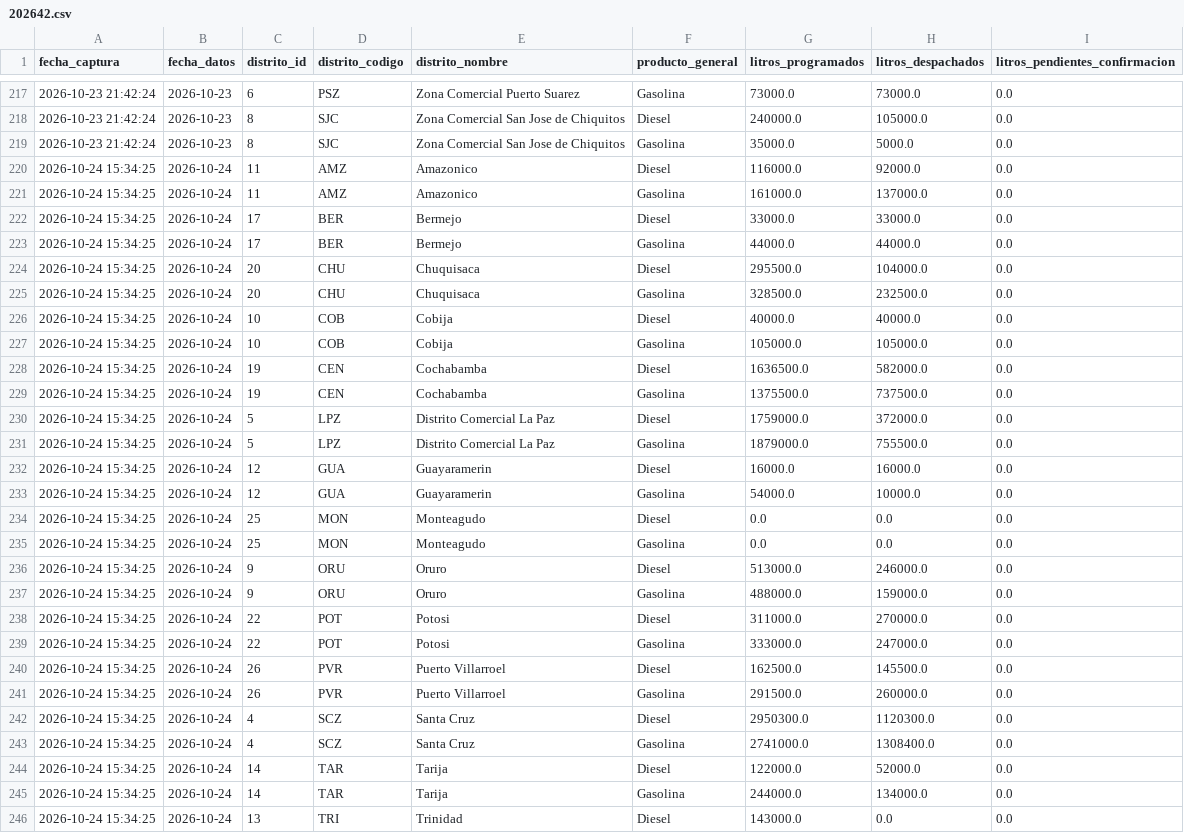
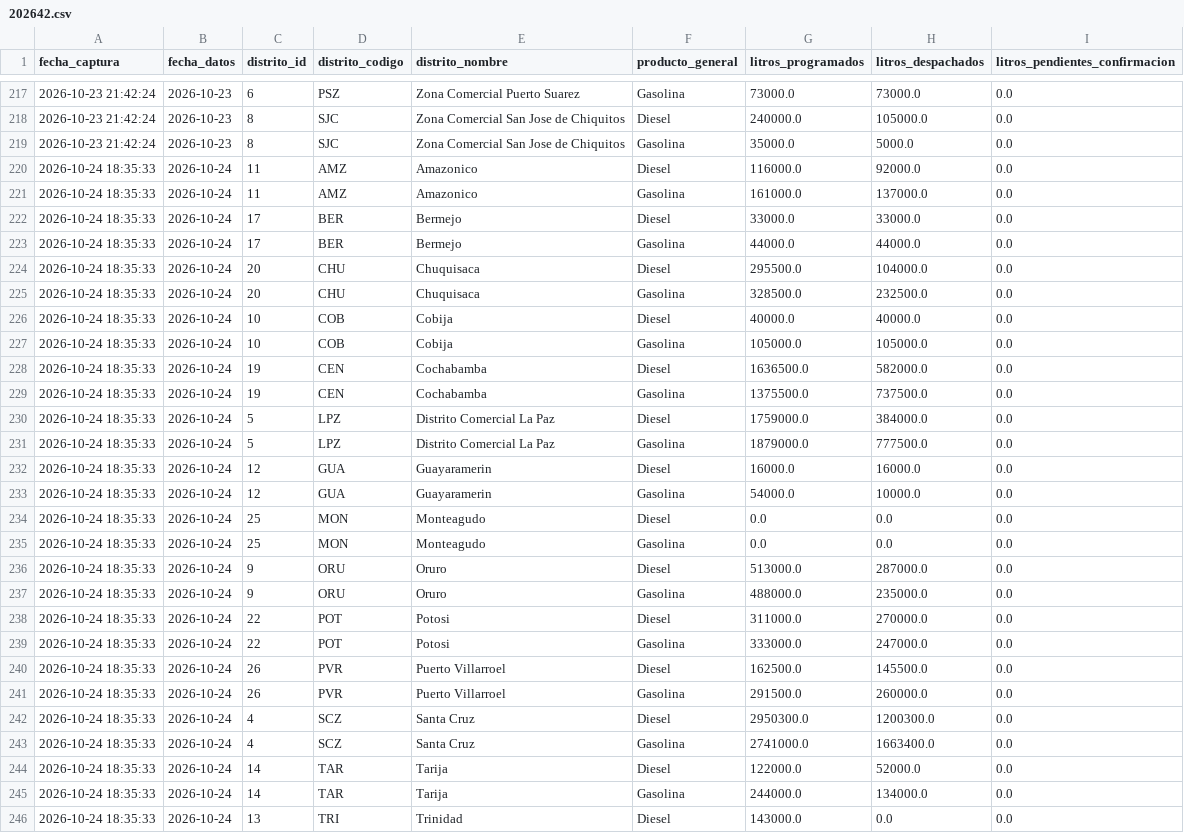
Before and after one commit to sociedatos/bo-combustible, a CSV file: data_ypfb/resumen/202642.csv, drawn as a sheet; only a part is shown, gaps mark what is left out; the diff covers the shown part only.

```diff
--- a/data_ypfb/resumen/202642.csv
+++ b/data_ypfb/resumen/202642.csv
@@ -219,28 +219,28 @@ fecha_captura,fecha_datos,distrito_id,distrito_codigo,distrito_nombre,producto_g
 2026-10-23 21:42:24,2026-10-23,8,SJC,Zona Comercial San Jose de Chiquitos,Gasolina,35000.0,5000.0,0.0
-2026-10-24 15:34:25,2026-10-24,11,AMZ,Amazonico,Diesel,116000.0,92000.0,0.0
-2026-10-24 15:34:25,2026-10-24,11,AMZ,Amazonico,Gasolina,161000.0,137000.0,0.0
-2026-10-24 15:34:25,2026-10-24,17,BER,Bermejo,Diesel,33000.0,33000.0,0.0
-2026-10-24 15:34:25,2026-10-24,17,BER,Bermejo,Gasolina,44000.0,44000.0,0.0
-2026-10-24 15:34:25,2026-10-24,20,CHU,Chuquisaca,Diesel,295500.0,104000.0,0.0
-2026-10-24 15:34:25,2026-10-24,20,CHU,Chuquisaca,Gasolina,328500.0,232500.0,0.0
-2026-10-24 15:34:25,2026-10-24,10,COB,Cobija,Diesel,40000.0,40000.0,0.0
-2026-10-24 15:34:25,2026-10-24,10,COB,Cobija,Gasolina,105000.0,105000.0,0.0
-2026-10-24 15:34:25,2026-10-24,19,CEN,Cochabamba,Diesel,1636500.0,582000.0,0.0
-2026-10-24 15:34:25,2026-10-24,19,CEN,Cochabamba,Gasolina,1375500.0,737500.0,0.0
-2026-10-24 15:34:25,2026-10-24,5,LPZ,Distrito Comercial La Paz,Diesel,1759000.0,372000.0,0.0
-2026-10-24 15:34:25,2026-10-24,5,LPZ,Distrito Comercial La Paz,Gasolina,1879000.0,755500.0,0.0
-2026-10-24 15:34:25,2026-10-24,12,GUA,Guayaramerin,Diesel,16000.0,16000.0,0.0
-2026-10-24 15:34:25,2026-10-24,12,GUA,Guayaramerin,Gasolina,54000.0,10000.0,0.0
-2026-10-24 15:34:25,2026-10-24,25,MON,Monteagudo,Diesel,0.0,0.0,0.0
-2026-10-24 15:34:25,2026-10-24,25,MON,Monteagudo,Gasolina,0.0,0.0,0.0
-2026-10-24 15:34:25,2026-10-24,9,ORU,Oruro,Diesel,513000.0,246000.0,0.0
-2026-10-24 15:34:25,2026-10-24,9,ORU,Oruro,Gasolina,488000.0,159000.0,0.0
-2026-10-24 15:34:25,2026-10-24,22,POT,Potosi,Diesel,311000.0,270000.0,0.0
-2026-10-24 15:34:25,2026-10-24,22,POT,Potosi,Gasolina,333000.0,247000.0,0.0
-2026-10-24 15:34:25,2026-10-24,26,PVR,Puerto Villarroel,Diesel,162500.0,145500.0,0.0
-2026-10-24 15:34:25,2026-10-24,26,PVR,Puerto Villarroel,Gasolina,291500.0,260000.0,0.0
-2026-10-24 15:34:25,2026-10-24,4,SCZ,Santa Cruz,Diesel,2950300.0,1120300.0,0.0
-2026-10-24 15:34:25,2026-10-24,4,SCZ,Santa Cruz,Gasolina,2741000.0,1308400.0,0.0
-2026-10-24 15:34:25,2026-10-24,14,TAR,Tarija,Diesel,122000.0,52000.0,0.0
-2026-10-24 15:34:25,2026-10-24,14,TAR,Tarija,Gasolina,244000.0,134000.0,0.0
-2026-10-24 15:34:25,2026-10-24,13,TRI,Trinidad,Diesel,143000.0,0.0,0.0
+2026-10-24 18:35:33,2026-10-24,11,AMZ,Amazonico,Diesel,116000.0,92000.0,0.0
+2026-10-24 18:35:33,2026-10-24,11,AMZ,Amazonico,Gasolina,161000.0,137000.0,0.0
+2026-10-24 18:35:33,2026-10-24,17,BER,Bermejo,Diesel,33000.0,33000.0,0.0
+2026-10-24 18:35:33,2026-10-24,17,BER,Bermejo,Gasolina,44000.0,44000.0,0.0
+2026-10-24 18:35:33,2026-10-24,20,CHU,Chuquisaca,Diesel,295500.0,104000.0,0.0
+2026-10-24 18:35:33,2026-10-24,20,CHU,Chuquisaca,Gasolina,328500.0,232500.0,0.0
+2026-10-24 18:35:33,2026-10-24,10,COB,Cobija,Diesel,40000.0,40000.0,0.0
+2026-10-24 18:35:33,2026-10-24,10,COB,Cobija,Gasolina,105000.0,105000.0,0.0
+2026-10-24 18:35:33,2026-10-24,19,CEN,Cochabamba,Diesel,1636500.0,582000.0,0.0
+2026-10-24 18:35:33,2026-10-24,19,CEN,Cochabamba,Gasolina,1375500.0,737500.0,0.0
+2026-10-24 18:35:33,2026-10-24,5,LPZ,Distrito Comercial La Paz,Diesel,1759000.0,384000.0,0.0
+2026-10-24 18:35:33,2026-10-24,5,LPZ,Distrito Comercial La Paz,Gasolina,1879000.0,777500.0,0.0
+2026-10-24 18:35:33,2026-10-24,12,GUA,Guayaramerin,Diesel,16000.0,16000.0,0.0
+2026-10-24 18:35:33,2026-10-24,12,GUA,Guayaramerin,Gasolina,54000.0,10000.0,0.0
+2026-10-24 18:35:33,2026-10-24,25,MON,Monteagudo,Diesel,0.0,0.0,0.0
+2026-10-24 18:35:33,2026-10-24,25,MON,Monteagudo,Gasolina,0.0,0.0,0.0
+2026-10-24 18:35:33,2026-10-24,9,ORU,Oruro,Diesel,513000.0,287000.0,0.0
+2026-10-24 18:35:33,2026-10-24,9,ORU,Oruro,Gasolina,488000.0,235000.0,0.0
+2026-10-24 18:35:33,2026-10-24,22,POT,Potosi,Diesel,311000.0,270000.0,0.0
+2026-10-24 18:35:33,2026-10-24,22,POT,Potosi,Gasolina,333000.0,247000.0,0.0
+2026-10-24 18:35:33,2026-10-24,26,PVR,Puerto Villarroel,Diesel,162500.0,145500.0,0.0
+2026-10-24 18:35:33,2026-10-24,26,PVR,Puerto Villarroel,Gasolina,291500.0,260000.0,0.0
+2026-10-24 18:35:33,2026-10-24,4,SCZ,Santa Cruz,Diesel,2950300.0,1200300.0,0.0
+2026-10-24 18:35:33,2026-10-24,4,SCZ,Santa Cruz,Gasolina,2741000.0,1663400.0,0.0
+2026-10-24 18:35:33,2026-10-24,14,TAR,Tarija,Diesel,122000.0,52000.0,0.0
+2026-10-24 18:35:33,2026-10-24,14,TAR,Tarija,Gasolina,244000.0,134000.0,0.0
+2026-10-24 18:35:33,2026-10-24,13,TRI,Trinidad,Diesel,143000.0,0.0,0.0
```
Also changed, not shown: 17 edited cells elsewhere in this file, data_ypfb/programacion/202642.csv, 3 other files.
